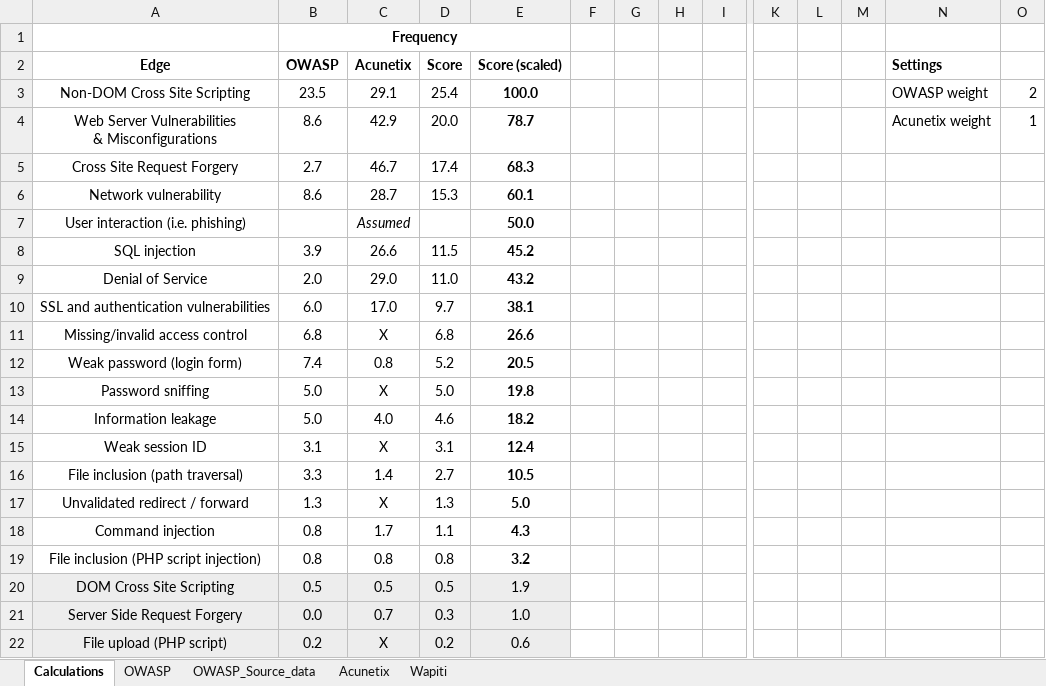
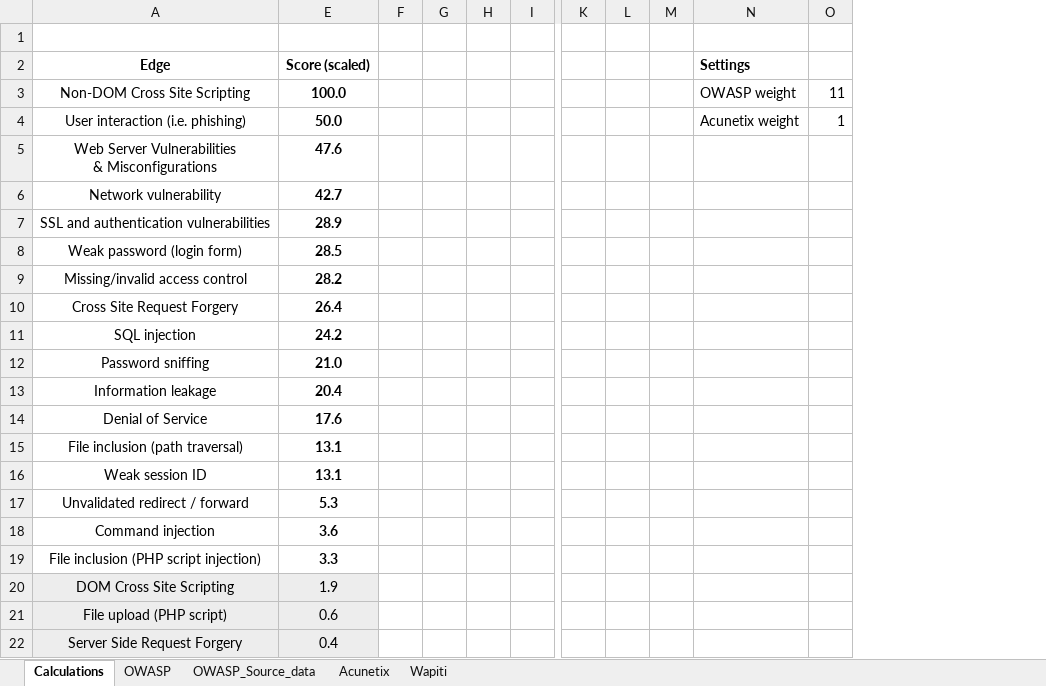
Before and after one commit to przemub/cysectool, an Excel workbook: doc/documents/vulnerability_analisys.xlsx, sheet Calculations, drawn as a sheet; only a part is shown, gaps mark what is left out; values as stored, in another font and other column widths than the file's, no borders; charts and pictures and table styles not drawn; removed rows and columns are numbered as before the commit, all else as after; rows hold the shown columns only; the diff names each change by its address in the sheet, - before the commit and + after, or states it on an @@ line.

Commit message:
update with lower Acunetix weight

```diff
--- a/doc/documents/vulnerability_analisys.xlsx (sheet Calculations)
+++ b/doc/documents/vulnerability_analisys.xlsx (sheet Calculations)
@@ column B (OWASP) hidden, row 1: Frequency; rows 3-4: 23.5 | 8.6; row 6: 8.6; row 10: 6.0; rows 12-14: 7.4 | 5.0 | 5.0; rows 16-20: 3.3 | 1.3 | 0.8 | 0.8 | 0.5; row 22: 0.2 @@
@@ column C (Acunetix) hidden, rows 3-4: 29.1 | 42.9; row 6: 28.7; row 10: 17.0; rows 12-14: 0.8 | X | 4.0; rows 16-20: 1.4 | X | 1.7 | 0.8 | 0.5; row 22: X @@
@@ column D (Score) hidden, rows 3-4: 25.4 | 20.0; row 6: 15.3; row 10: 9.7; rows 12-14: 5.2 | 5.0 | 4.6; rows 16-20: 2.7 | 1.3 | 1.1 | 0.8 | 0.5; row 22: 0.2 @@
-O3: 2
+O3: 11
+row 4: User interaction (i.e. phishing) | 50.0 |  |  |  |  |  |  |  | Acunetix weight | 1
-E5 (Score (scaled)): 78.7
+E5 (Score (scaled)): 47.6
-N5 (Settings): Acunetix weight
+N5 (Settings): (empty)
-O5: 1
+O5: (empty)
-row 5: Cross Site Request Forgery | 2.7 | 46.7 | 17.4 | 68.3
-E6 (Score (scaled)): 60.1
+E6 (Score (scaled)): 42.7
-row 7: User interaction (i.e. phishing) |  | Assumed |  | 50.0
-row 8: SQL injection | 3.9 | 26.6 | 11.5 | 45.2
-row 9: Denial of Service | 2.0 | 29.0 | 11.0 | 43.2
-E7 (Score (scaled)): 38.1
+E7 (Score (scaled)): 28.9
-row 11: Missing/invalid access control | 6.8 | X | 6.8 | 26.6
-E8 (Score (scaled)): 20.5
+E8 (Score (scaled)): 28.5
+row 9: Missing/invalid access control | 28.2
+row 10: Cross Site Request Forgery | 26.4
+row 11: SQL injection | 24.2
-E12 (Score (scaled)): 19.8
+E12 (Score (scaled)): 21.0
-E13 (Score (scaled)): 18.2
+E13 (Score (scaled)): 20.4
-row 15: Weak session ID | 3.1 | X | 3.1 | 12.4
+row 14: Denial of Service | 17.6
-E15 (Score (scaled)): 10.5
+E15 (Score (scaled)): 13.1
+row 16: Weak session ID | 13.1
-E17 (Score (scaled)): 5.0
+E17 (Score (scaled)): 5.3
-E18 (Score (scaled)): 4.3
+E18 (Score (scaled)): 3.6
-E19 (Score (scaled)): 3.2
+E19 (Score (scaled)): 3.3
-row 21: Server Side Request Forgery | 0.0 | 0.7 | 0.3 | 1.0
+row 22: Server Side Request Forgery | 0.4
```
Also changed, not shown: formulas that keep their value, hidden cells, 1 other file.
